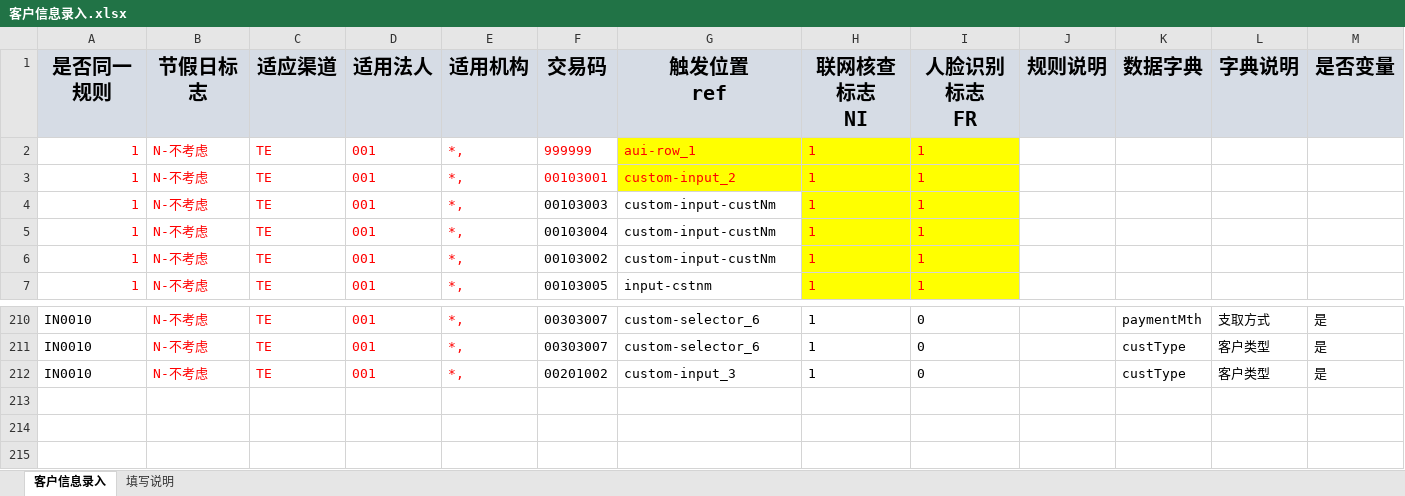
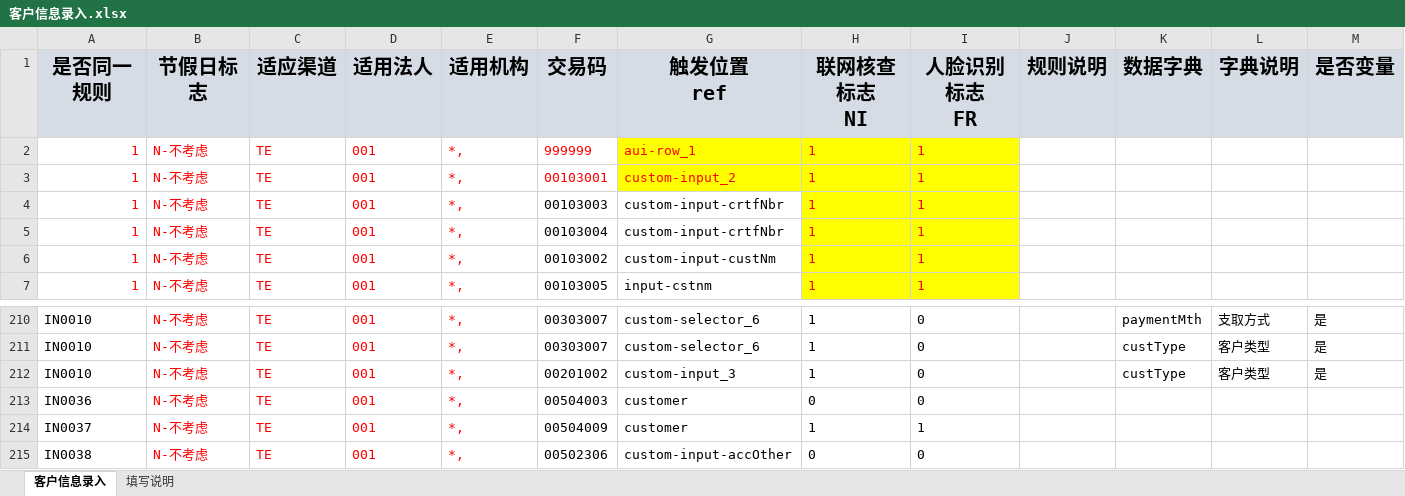
Before and after one commit to somebody2012/node-excel, an Excel workbook: src/customerInput/客户信息录入.xlsx, sheet 客户信息录入, drawn as a sheet; only a part is shown, gaps mark what is left out; values as stored, in another font and other column widths than the file's, no borders; conditional formats not drawn; rows hold the shown columns only; the diff names each change by its address in the sheet, - before the commit and + after, or states it on an @@ line.

```diff
--- a/src/customerInput/客户信息录入.xlsx (sheet 客户信息录入)
+++ b/src/customerInput/客户信息录入.xlsx (sheet 客户信息录入)
-G4:G5 (触发位置 ref): custom-input-custNm
+G4:G5 (触发位置 ref): custom-input-crtfNbr
+row 213: IN0036 | N-不考虑 | TE | 001 | *, | 00504003 | customer | 0 | 0
+row 214: IN0037 | N-不考虑 | TE | 001 | *, | 00504009 | customer | 1 | 1
+row 215: IN0038 | N-不考虑 | TE | 001 | *, | 00502306 | custom-input-accOther | 0 | 0
```
Also changed, not shown: src/auth/授权规则收集表汇总1.0.xlsx, src/customerView/客户视图.xlsx, 50 other files.
